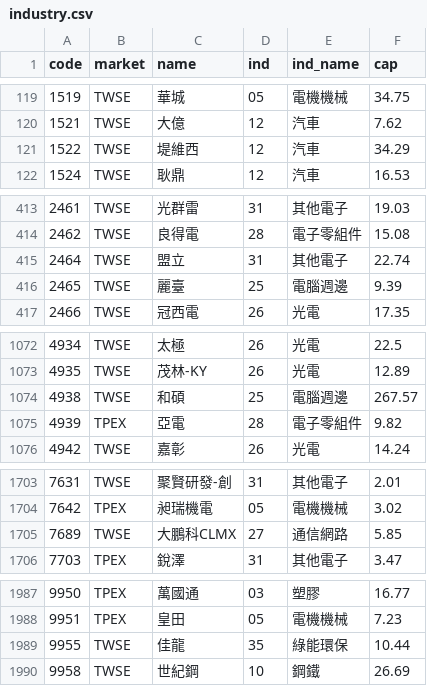
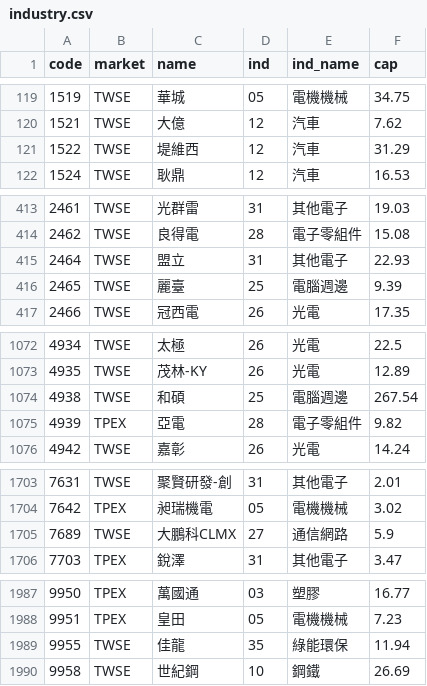
Before and after one commit to DingTingdong/surge-data, a CSV file: data/industry.csv, drawn as a sheet; only a part is shown, gaps mark what is left out.

```diff
--- a/data/industry.csv
+++ b/data/industry.csv
@@ -120,3 +120,3 @@ code,market,name,ind,ind_name,cap
 1521,TWSE,大億,12,汽車,7.62
-1522,TWSE,堤維西,12,汽車,34.29
+1522,TWSE,堤維西,12,汽車,31.29
 1524,TWSE,耿鼎,12,汽車,16.53
@@ -414,3 +414,3 @@ code,market,name,ind,ind_name,cap
 2462,TWSE,良得電,28,電子零組件,15.08
-2464,TWSE,盟立,31,其他電子,22.74
+2464,TWSE,盟立,31,其他電子,22.93
 2465,TWSE,麗臺,25,電腦週邊,9.39
@@ -1073,3 +1073,3 @@ code,market,name,ind,ind_name,cap
 4935,TWSE,茂林-KY,26,光電,12.89
-4938,TWSE,和碩,25,電腦週邊,267.57
+4938,TWSE,和碩,25,電腦週邊,267.54
 4939,TPEX,亞電,28,電子零組件,9.82
@@ -1704,3 +1704,3 @@ code,market,name,ind,ind_name,cap
 7642,TPEX,昶瑞機電,05,電機機械,3.02
-7689,TWSE,大鵬科CLMX,27,通信網路,5.85
+7689,TWSE,大鵬科CLMX,27,通信網路,5.9
 7703,TPEX,銳澤,31,其他電子,3.47
@@ -1988,3 +1988,3 @@ code,market,name,ind,ind_name,cap
 9951,TPEX,皇田,05,電機機械,7.23
-9955,TWSE,佳龍,35,綠能環保,10.44
+9955,TWSE,佳龍,35,綠能環保,11.94
 9958,TWSE,世紀鋼,10,鋼鐵,26.69
```
Also changed, not shown: 2 other files.
